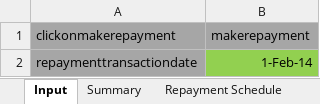
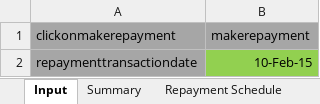
Before and after one commit to kadisoujanya/Automation--Initiative, an Excel workbook: Mifos Automation Excels/Client/Scenario2-NABKISAN-LATE-TR1-Makerepayment1.xlsx, sheet Input, drawn as a sheet; values as stored, in another font and other column widths than the file's, no borders; the diff names each change by its address in the sheet, - before the commit and + after, or states it on an @@ line.

```diff
--- a/Mifos Automation Excels/Client/Scenario2-NABKISAN-LATE-TR1-Makerepayment1.xlsx (sheet Input)
+++ b/Mifos Automation Excels/Client/Scenario2-NABKISAN-LATE-TR1-Makerepayment1.xlsx (sheet Input)
-B2 (makerepayment): 1-Feb-14
+B2 (makerepayment): 10-Feb-15
```
Also changed, not shown: sheet Repayment Schedule, sheet Transactions, sheet Summary, Mifos Automation Excels/Client/Scenario2-NABKISAN-LATE-TR1-Newcreateloan1.xlsx, Mifos Automation Excels/Client/Scenario3-NABKISAN-ONTIME-TR1-Makerepayment1.xlsx, 16 other files.
